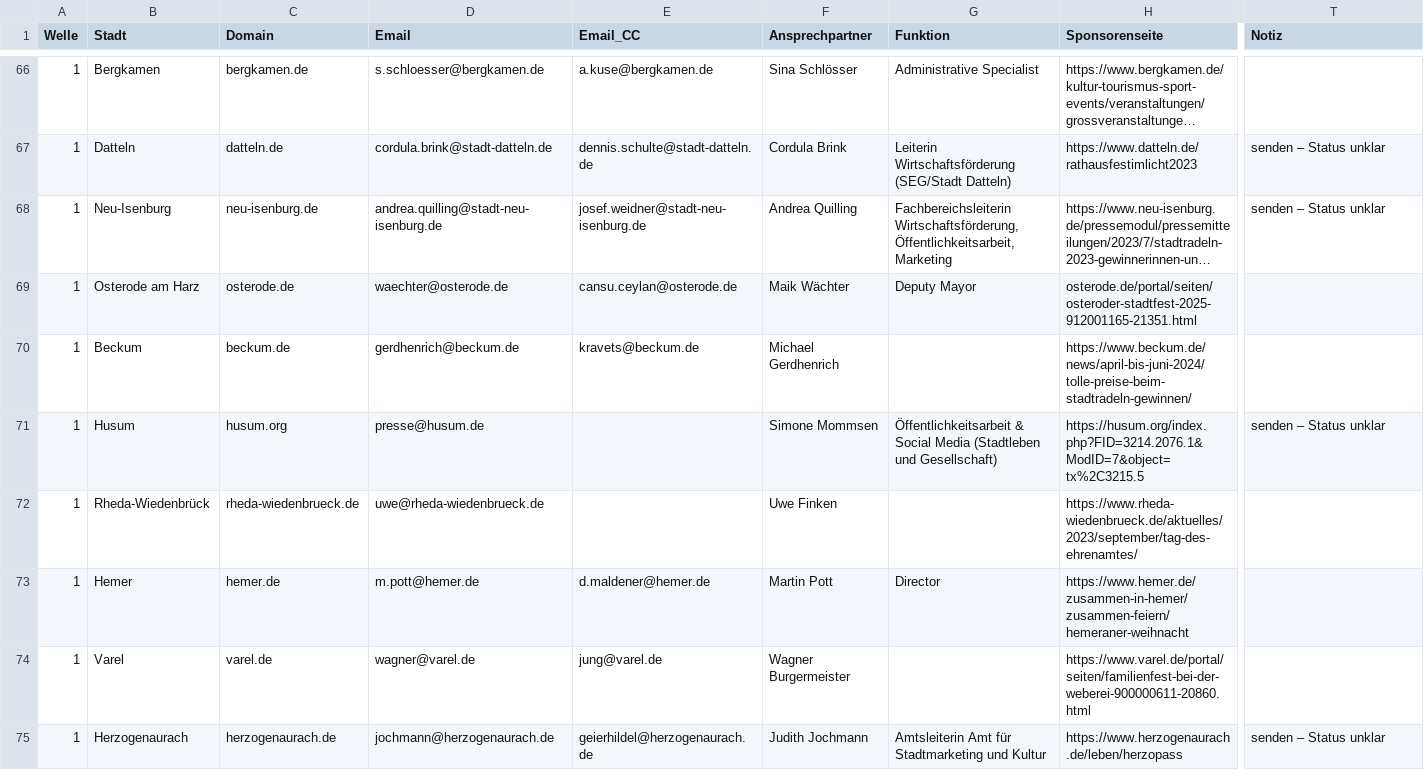
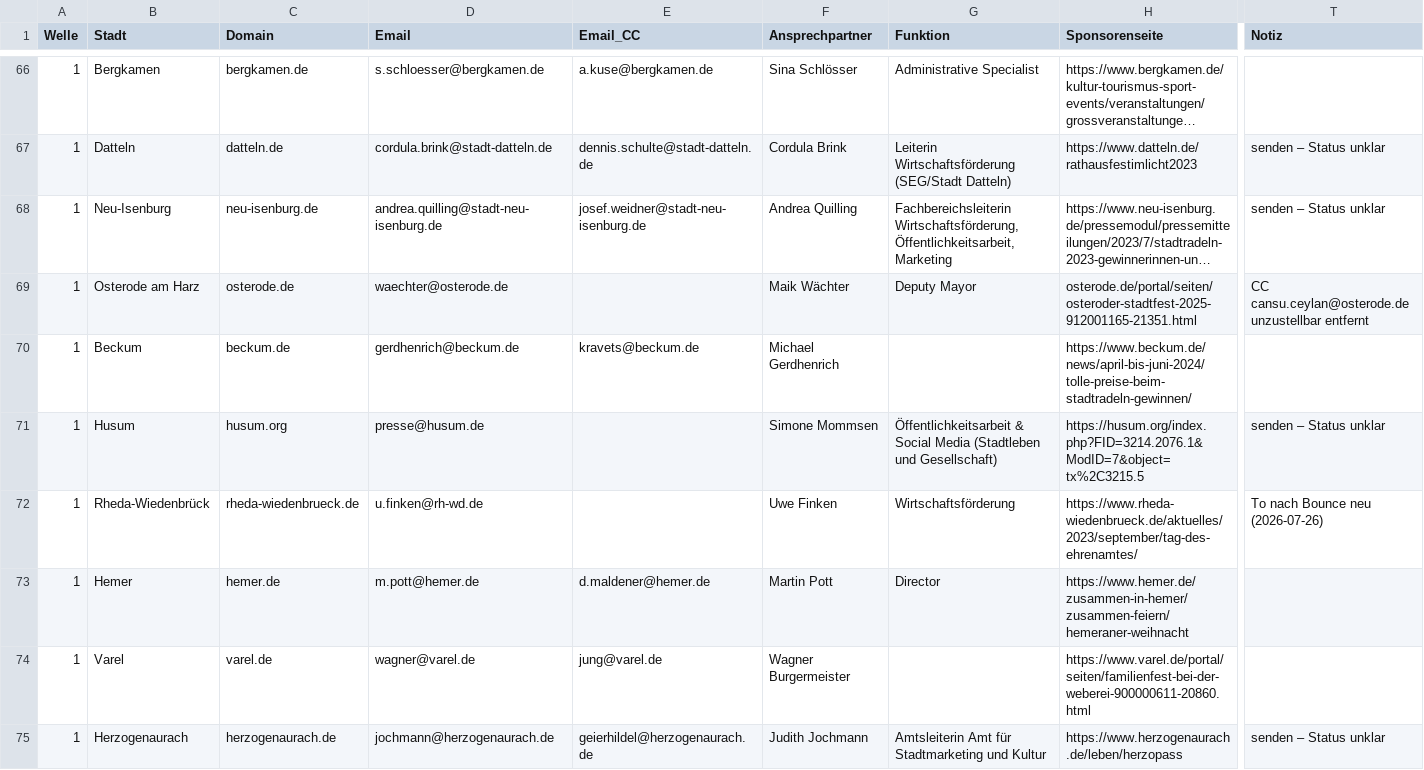
Before and after one commit to dariog-code/claude-recherche, a CSV file: outreach/master_tracking.csv, drawn as a sheet; only a part is shown, gaps mark what is left out; long unchanged cells end in …; the diff covers the shown part only; the diff names each change by its address in the sheet, - before the commit and + after, or states it on an @@ line.

```diff
--- a/outreach/master_tracking.csv
+++ b/outreach/master_tracking.csv
-E69 (Email_CC): cansu.ceylan@osterode.de
+E69 (Email_CC): (empty)
-T69 (Notiz): (empty)
+T69 (Notiz): CC cansu.ceylan@osterode.de unzustellbar entfernt
-D72 (Email): uwe@rheda-wiedenbrueck.de
+D72 (Email): u.finken@rh-wd.de
-G72 (Funktion): (empty)
+G72 (Funktion): Wirtschaftsförderung
-T72 (Notiz): (empty)
+T72 (Notiz): To nach Bounce neu (2026-07-26)
```
Also changed, not shown: 47 edited cells elsewhere in this file, mailmerge_staedte_block2.csv, 4 other files.
